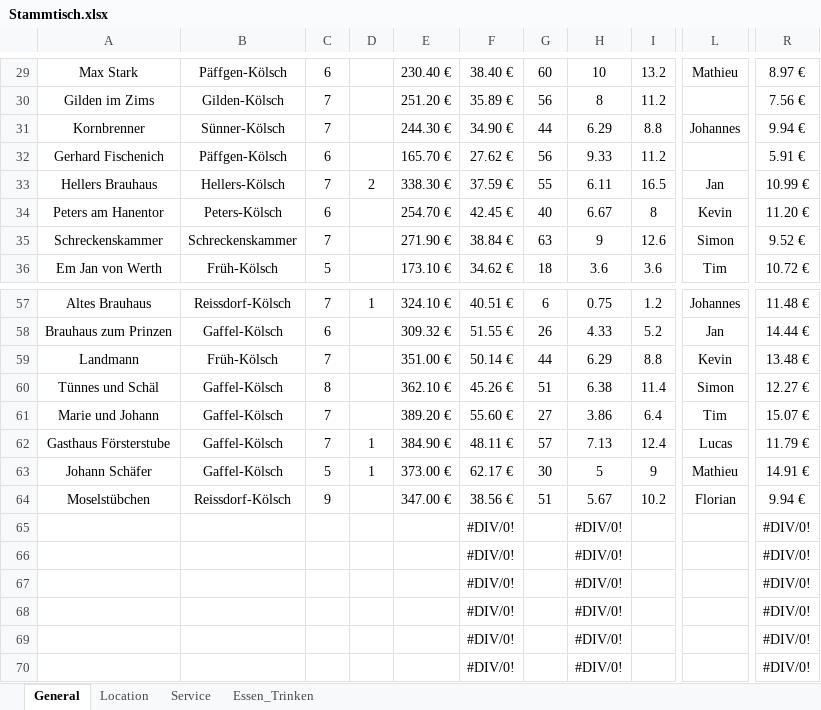
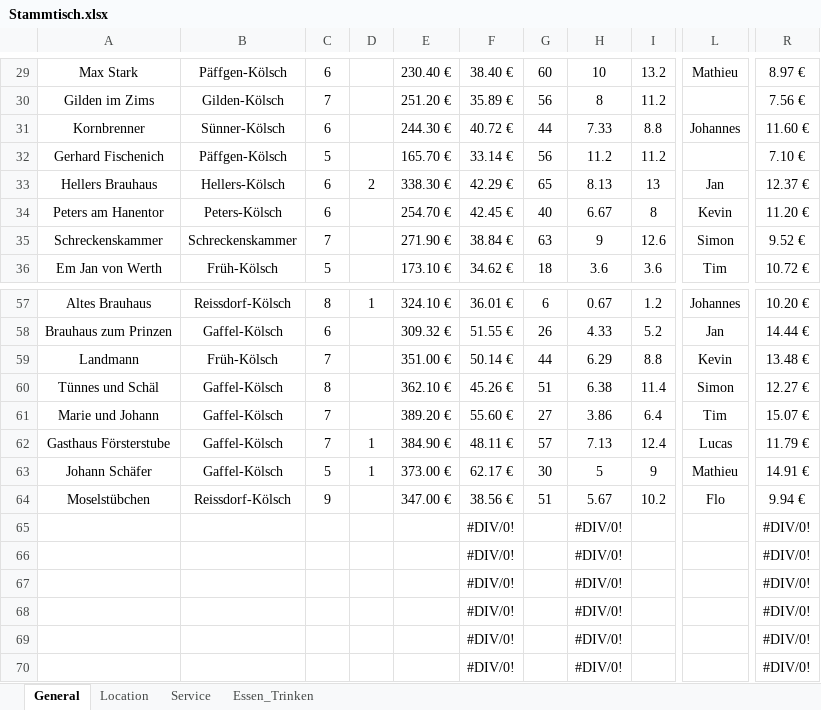
Before and after one commit to JoWohlen/stammtisch, an Excel workbook: data/Stammtisch.xlsx, sheet General, drawn as a sheet; only a part is shown, gaps mark what is left out; values as stored, in another font and other column widths than the file's, no borders; charts and pictures and conditional formats and table styles not drawn; the diff covers the shown part only; the diff names each change by its address in the sheet, - before the commit and + after, or states it on an @@ line.

```diff
--- a/data/Stammtisch.xlsx (sheet General)
+++ b/data/Stammtisch.xlsx (sheet General)
-C31: 7
+C31: 6
-F31: 34.90 €
+F31: 40.72 €
-H31: 6.29
+H31: 7.33
-R31: 9.94 €
+R31: 11.60 €
-C32: 6
+C32: 5
-F32: 27.62 €
+F32: 33.14 €
-H32: 9.33
+H32: 11.2
-R32: 5.91 €
+R32: 7.10 €
-C33: 7
+C33: 6
-F33: 37.59 €
+F33: 42.29 €
-G33: 55
+G33: 65
-H33: 6.11
+H33: 8.13
-I33: 16.5
+I33: 13
-R33: 10.99 €
+R33: 12.37 €
-C57: 7
+C57: 8
-F57: 40.51 €
+F57: 36.01 €
-H57: 0.75
+H57: 0.67
-R57: 11.48 €
+R57: 10.20 €
-L64: Florian
+L64: Flo
```
Also changed, not shown: 34 edited cells elsewhere in this sheet, sheet Essen_Trinken, sheet Location, sheet Service, formulas that keep their value, charts or pictures, 13 other files.
